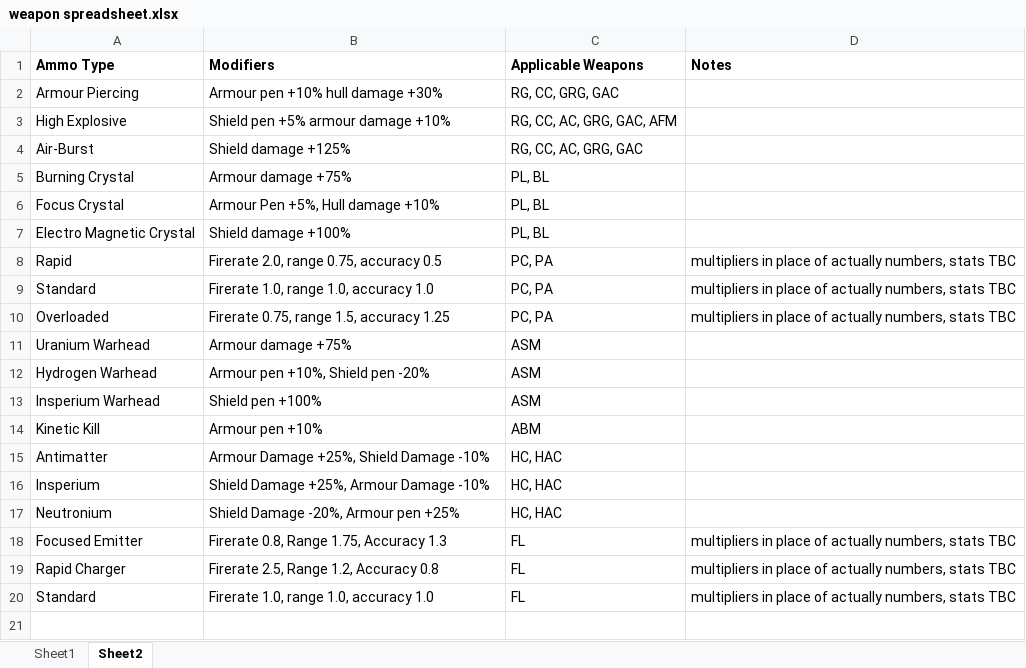
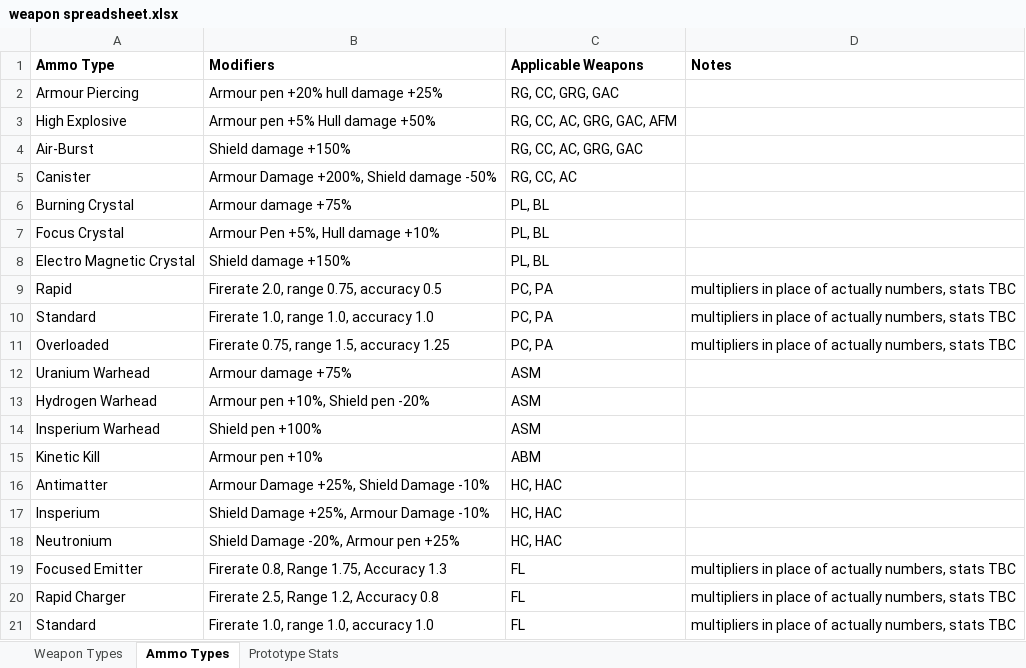
Before and after one commit to GatekeeperHaig/Stellaris-Modding-Den, an Excel workbook: 2.0_mod_rework/Combat/weapon spreadsheet.xlsx, sheet Ammo Types, drawn as a sheet; values as stored, in another font and other column widths than the file's, no borders; addresses are those after the commit; the diff names each change by its address in the sheet, - before the commit and + after, or states it on an @@ line.

Commit message:
Updated combat spreadsheet
Added prototype stats for rank 1 railguns of all ammo types
added new ammo type for Railguns, Chemical Cannons and autocannons, the Canister round. extremely effective at bringing down armour, but terrible vs shields
High explosive changed to have armour pen and hull damage, like AP, but weaker armour pen, but much stronger hull damage. also has higher base damage now

```diff
--- a/2.0_mod_rework/Combat/weapon spreadsheet.xlsx (sheet Ammo Types)
+++ b/2.0_mod_rework/Combat/weapon spreadsheet.xlsx (sheet Ammo Types)
-sheet tab: Sheet1
+sheet tab: Weapon Types
-sheet tab: Sheet2
+sheet tab: Ammo Types
+sheet tab: Prototype Stats
-B2 (Modifiers): Armour pen +10% hull damage +30%
+B2 (Modifiers): Armour pen +20% hull damage +25%
-B3 (Modifiers): Shield pen +5% armour damage +10%
+B3 (Modifiers): Armour pen +5% Hull damage +50%
-B4 (Modifiers): Shield damage +125%
+B4 (Modifiers): Shield damage +150%
+row 5: Canister | Armour Damage +200%, Shield damage -50% | RG, CC, AC
-B8 (Modifiers): Shield damage +100%
+B8 (Modifiers): Shield damage +150%
```
Also changed, not shown: sheet Weapon Types.
